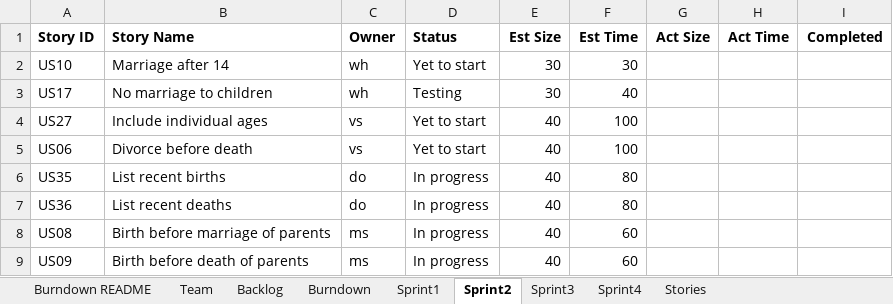
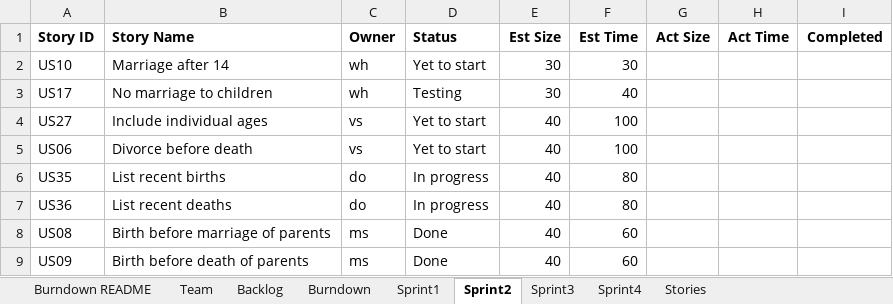
Before and after one commit to msalvi96/GEDCOM_Project, an Excel workbook: sprint_planning/TeamDMVWReport.xlsx, sheet Sprint2, drawn as a sheet; values as stored, in another font and other column widths than the file's, no borders; the diff names each change by its address in the sheet, - before the commit and + after, or states it on an @@ line.

```diff
--- a/sprint_planning/TeamDMVWReport.xlsx (sheet Sprint2)
+++ b/sprint_planning/TeamDMVWReport.xlsx (sheet Sprint2)
-D8:D9 (Status): In progress
+D8:D9 (Status): Done
```
Also changed, not shown: sheet Backlog, 12 other files.
